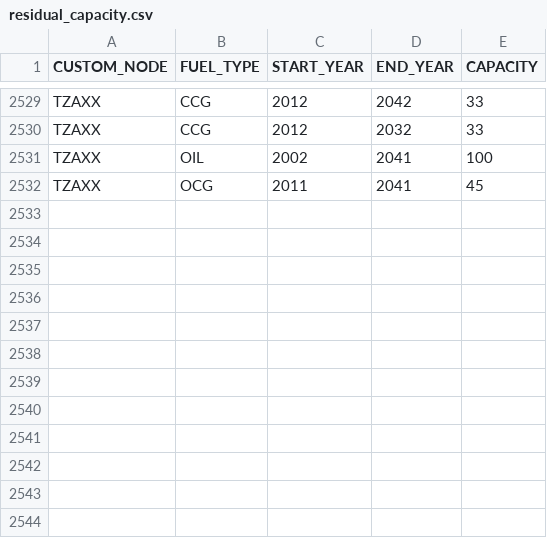
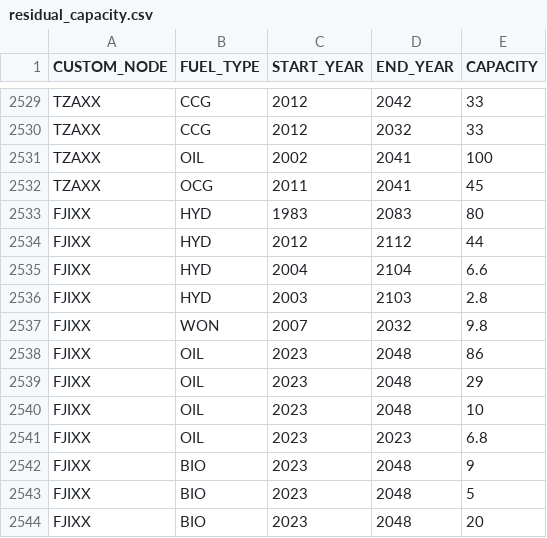
Before and after one commit to OSeMOSYS/osemosys_global, a CSV file: resources/data/custom/residual_capacity.csv, drawn as a sheet; only a part is shown, gaps mark what is left out; the diff names each change by its address in the sheet, - before the commit and + after, or states it on an @@ line.

Commit message:
Update residual_capacity.csv for FJIXX

```diff
--- a/resources/data/custom/residual_capacity.csv
+++ b/resources/data/custom/residual_capacity.csv
+row 2533: FJIXX | HYD | 1983 | 2083 | 80
+row 2534: FJIXX | HYD | 2012 | 2112 | 44
+row 2535: FJIXX | HYD | 2004 | 2104 | 6.6
+row 2536: FJIXX | HYD | 2003 | 2103 | 2.8
+row 2537: FJIXX | WON | 2007 | 2032 | 9.8
+row 2538: FJIXX | OIL | 2023 | 2048 | 86
+row 2539: FJIXX | OIL | 2023 | 2048 | 29
+row 2540: FJIXX | OIL | 2023 | 2048 | 10
+row 2541: FJIXX | OIL | 2023 | 2023 | 6.8
+row 2542: FJIXX | BIO | 2023 | 2048 | 9
+row 2543: FJIXX | BIO | 2023 | 2048 | 5
+row 2544: FJIXX | BIO | 2023 | 2048 | 20
```
